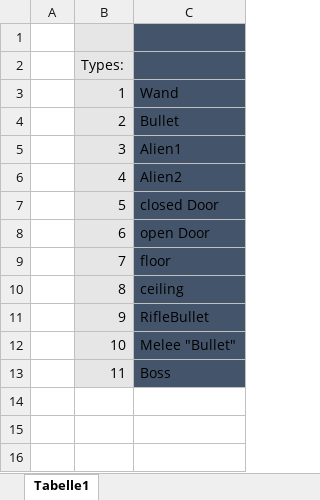
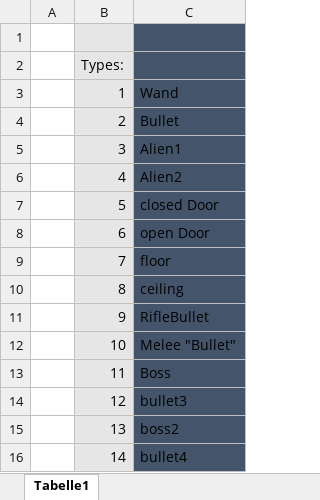
Before and after one commit to safetymax/infoProjekt, an Excel workbook: Details.xlsx, sheet Tabelle1, drawn as a sheet; values as stored, in another font and other column widths than the file's, no borders; the diff names each change by its address in the sheet, - before the commit and + after, or states it on an @@ line.

Commit message:
bullet4 added

```diff
--- a/Details.xlsx (sheet Tabelle1)
+++ b/Details.xlsx (sheet Tabelle1)
+row 14:  | 12 | bullet3
+row 15:  | 13 | boss2
+row 16:  | 14 | bullet4
```
Also changed, not shown: 2 other files.
